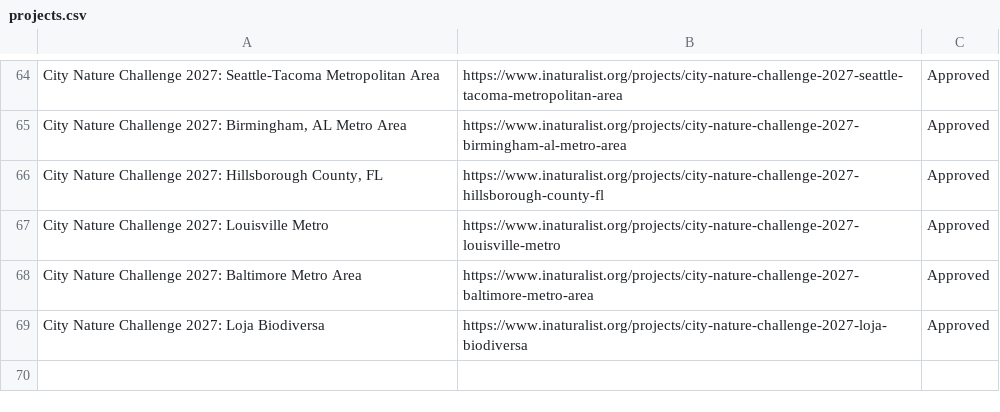
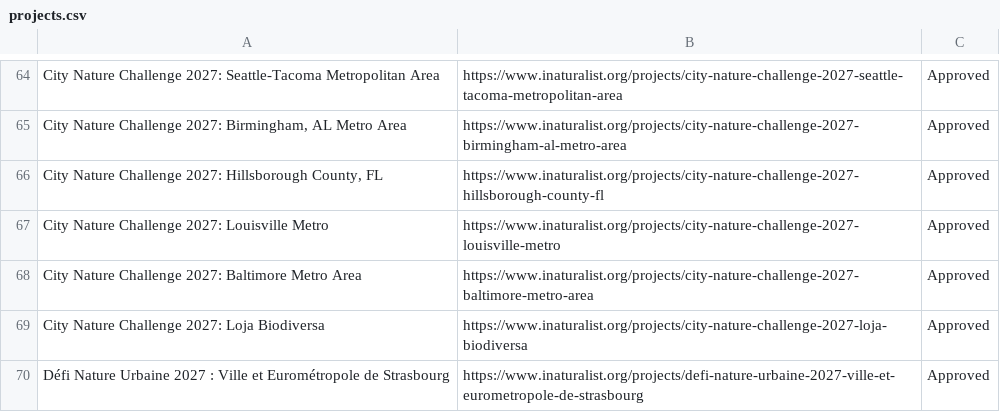
Before and after one commit to alisonkestrel22/cnc-boundary-checker, a CSV file: projects.csv, drawn as a sheet; only a part is shown, gaps mark what is left out; the diff names each change by its address in the sheet, - before the commit and + after, or states it on an @@ line.

Commit message:
Add Défi Nature Urbaine 2027 : Ville et Eurométropole de Strasbourg
Saved from the boundary check page by lbrody-cas.

```diff
--- a/projects.csv
+++ b/projects.csv
+row 70: Défi Nature Urbaine 2027 : Ville et Eurométropole de Strasbourg | https://www.inaturalist.org/projects/defi-nature-urbaine-2027-ville-et-eurometropole-de-strasbourg | Approved
```
Also changed, not shown: 1 other file.
